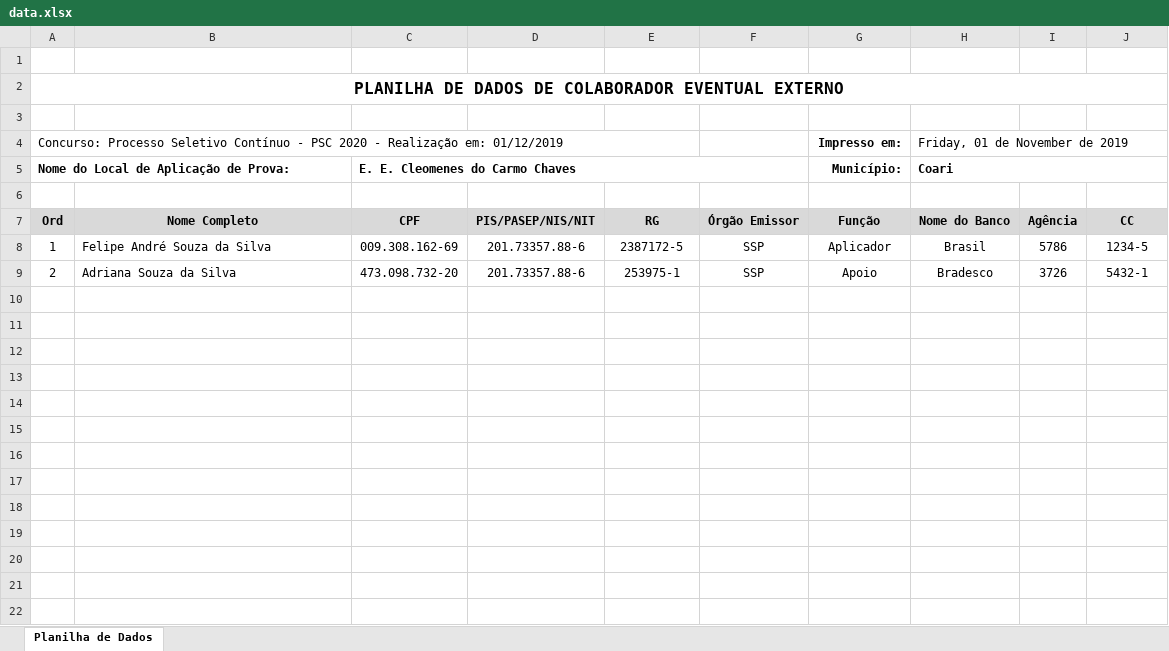
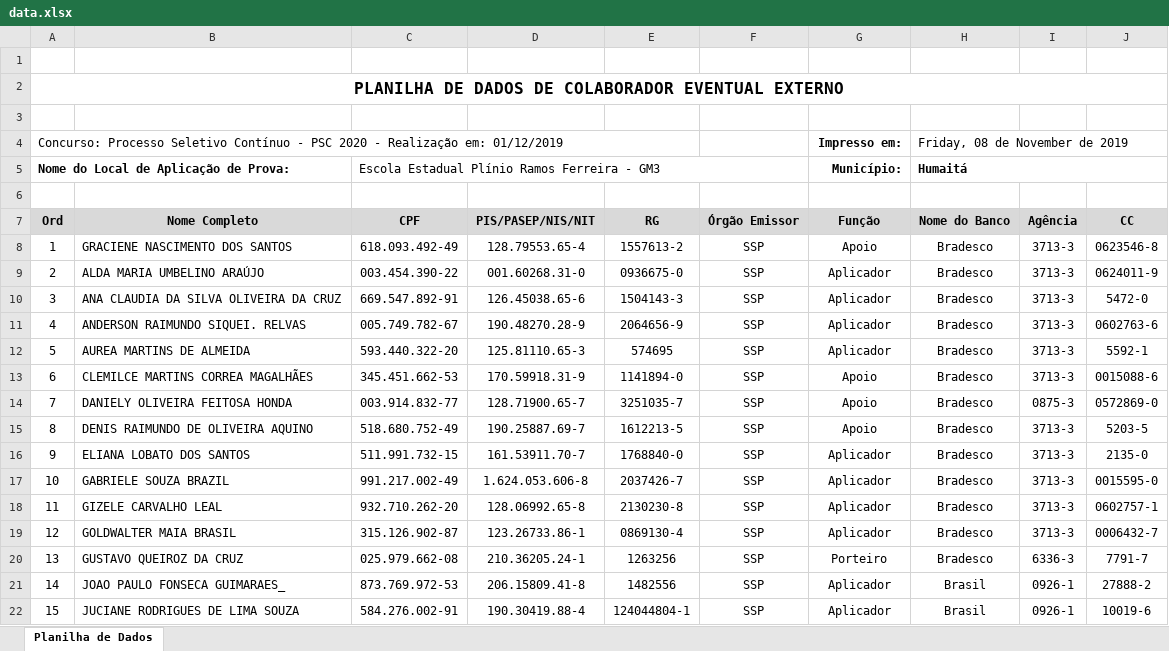
Before and after one commit to icomp-felipe/java-compec-interior, an Excel workbook: data.xlsx, sheet Planilha de Dados, drawn as a sheet; only a part is shown; values as stored, in another font and other column widths than the file's, no borders; charts and pictures not drawn; the diff covers the shown part only; the diff names each change by its address in the sheet, - before the commit and + after, or states it on an @@ line.

```diff
--- a/data.xlsx (sheet Planilha de Dados)
+++ b/data.xlsx (sheet Planilha de Dados)
-H4 (Nome do Banco): Friday, 01 de November de 2019
+H4 (Nome do Banco): Friday, 08 de November de 2019
-C5 (CPF): E. E. Cleomenes do Carmo Chaves
+C5 (CPF): Escola Estadual Plínio Ramos Ferreira - GM3
-C5 bold: on
+C5 bold: off
-H5 (Nome do Banco): Coari
+H5 (Nome do Banco): Humaitá
-B8 (Nome Completo): Felipe André Souza da Silva
+B8 (Nome Completo): GRACIENE NASCIMENTO DOS SANTOS
-C8 (CPF): 009.308.162-69
+C8 (CPF): 618.093.492-49
-D8 (PIS/PASEP/NIS/NIT): 201.73357.88-6
+D8 (PIS/PASEP/NIS/NIT): 128.79553.65-4
-E8 (RG): 2387172-5
+E8 (RG): 1557613-2
-G8 (Função): Aplicador
+G8 (Função): Apoio
-H8 (Nome do Banco): Brasil
+H8 (Nome do Banco): Bradesco
-I8 (Agência): 5786
+I8 (Agência): 3713-3
-J8 (CC): 1234-5
+J8 (CC): 0623546-8
-B9 (Nome Completo): Adriana Souza da Silva
+B9 (Nome Completo): ALDA MARIA UMBELINO ARAÚJO
-C9 (CPF): 473.098.732-20
+C9 (CPF): 003.454.390-22
-D9 (PIS/PASEP/NIS/NIT): 201.73357.88-6
+D9 (PIS/PASEP/NIS/NIT): 001.60268.31-0
-E9 (RG): 253975-1
+E9 (RG): 0936675-0
-G9 (Função): Apoio
+G9 (Função): Aplicador
-I9 (Agência): 3726
+I9 (Agência): 3713-3
-J9 (CC): 5432-1
+J9 (CC): 0624011-9
+row 10: 3 | ANA CLAUDIA DA SILVA OLIVEIRA DA CRUZ | 669.547.892-91 | 126.45038.65-6 | 1504143-3 | SSP | Aplicador | Bradesco | 3713-3 | 5472-0
+row 11: 4 | ANDERSON RAIMUNDO SIQUEI. RELVAS | 005.749.782-67 | 190.48270.28-9 | 2064656-9 | SSP | Aplicador | Bradesco | 3713-3 | 0602763-6
+row 12: 5 | AUREA MARTINS DE ALMEIDA | 593.440.322-20 | 125.81110.65-3 | 574695 | SSP | Aplicador | Bradesco | 3713-3 | 5592-1
+row 13: 6 | CLEMILCE MARTINS CORREA MAGALHÃES | 345.451.662-53 | 170.59918.31-9 | 1141894-0 | SSP | Apoio | Bradesco | 3713-3 | 0015088-6
+row 14: 7 | DANIELY OLIVEIRA FEITOSA HONDA | 003.914.832-77 | 128.71900.65-7 | 3251035-7 | SSP | Apoio | Bradesco | 0875-3 | 0572869-0
+row 15: 8 | DENIS RAIMUNDO DE OLIVEIRA AQUINO | 518.680.752-49 | 190.25887.69-7 | 1612213-5 | SSP | Apoio | Bradesco | 3713-3 | 5203-5
+row 16: 9 | ELIANA LOBATO DOS SANTOS | 511.991.732-15 | 161.53911.70-7 | 1768840-0 | SSP | Aplicador | Bradesco | 3713-3 | 2135-0
+row 17: 10 | GABRIELE SOUZA BRAZIL | 991.217.002-49 | 1.624.053.606-8 | 2037426-7 | SSP | Aplicador | Bradesco | 3713-3 | 0015595-0
+row 18: 11 | GIZELE CARVALHO LEAL | 932.710.262-20 | 128.06992.65-8 | 2130230-8 | SSP | Aplicador | Bradesco | 3713-3 | 0602757-1
+row 19: 12 | GOLDWALTER MAIA BRASIL | 315.126.902-87 | 123.26733.86-1 | 0869130-4 | SSP | Aplicador | Bradesco | 3713-3 | 0006432-7
+row 20: 13 | GUSTAVO QUEIROZ DA CRUZ | 025.979.662-08 | 210.36205.24-1 | 1263256 | SSP | Porteiro | Bradesco | 6336-3 | 7791-7
+row 21: 14 | JOAO PAULO FONSECA GUIMARAES_ | 873.769.972-53 | 206.15809.41-8 | 1482556 | SSP | Aplicador | Brasil | 0926-1 | 27888-2
+row 22: 15 | JUCIANE RODRIGUES DE LIMA SOUZA | 584.276.002-91 | 190.30419.88-4 | 124044804-1 | SSP | Aplicador | Brasil | 0926-1 | 10019-6
```
Also changed, not shown: 13 added rows elsewhere in this sheet, 13 other files.
